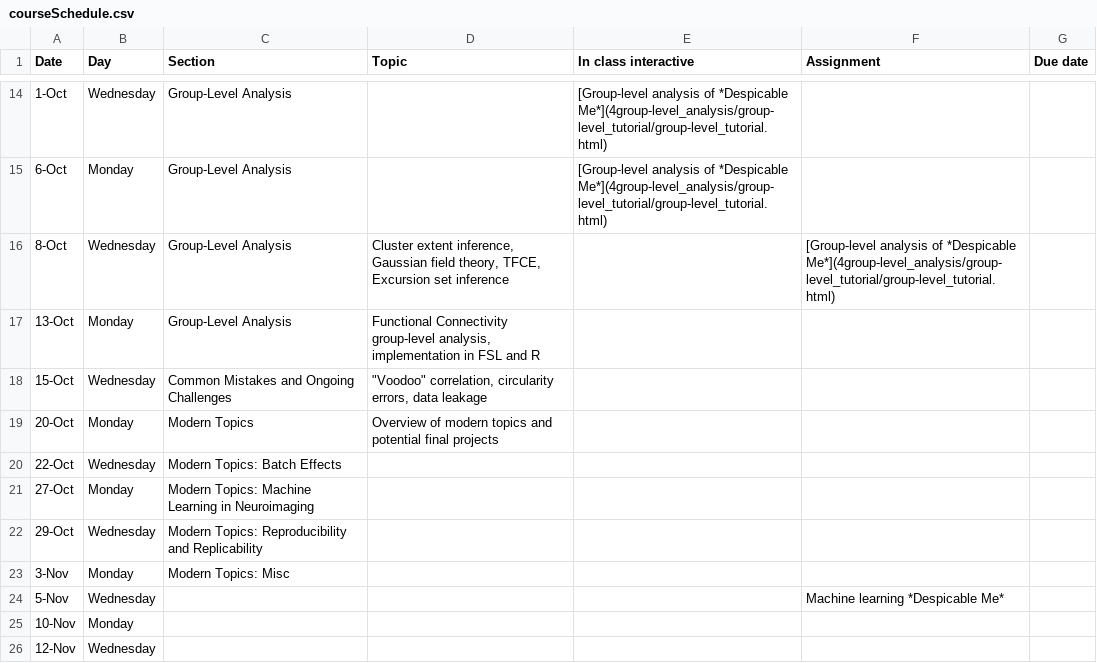
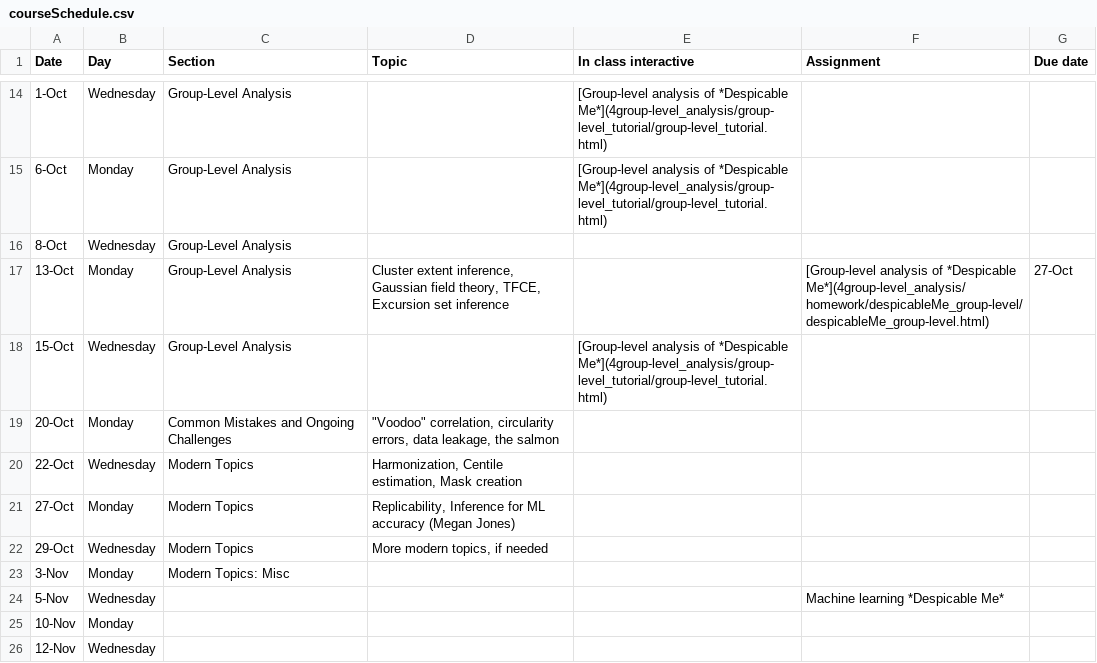
Before and after one commit to simonvandekar/SMN, a CSV file: courseSchedule.csv, drawn as a sheet; only a part is shown, gaps mark what is left out.

Commit message:
Group-level analysis homework.

```diff
--- a/courseSchedule.csv
+++ b/courseSchedule.csv
@@ -15,9 +15,9 @@ Date,Day,Section,Topic,In class interactive,Assignment,Due date
 6-Oct,Monday,Group-Level Analysis,,[Group-level analysis of *Despicable Me*](4group-level_analysis/group-level_tutorial/group-level_tutorial.html),,
-8-Oct,Wednesday,Group-Level Analysis,"Cluster extent inference, Gaussian field theory, TFCE, Excursion set inference",,[Group-level analysis of *Despicable Me*](4group-level_analysis/group-level_tutorial/group-level_tutorial.html),
-13-Oct,Monday,Group-Level Analysis,"Functional Connectivity group-level analysis, implementation in FSL and R",,,
-15-Oct,Wednesday,Common Mistakes and Ongoing Challenges,"""Voodoo"" correlation, circularity errors, data leakage",,,
-20-Oct,Monday,Modern Topics,Overview of modern topics and potential final projects,,,
-22-Oct,Wednesday,Modern Topics: Batch Effects,,,,
-27-Oct,Monday,Modern Topics: Machine Learning in Neuroimaging,,,,
-29-Oct,Wednesday,Modern Topics: Reproducibility and Replicability,,,,
+8-Oct,Wednesday,Group-Level Analysis,,,,
+13-Oct,Monday,Group-Level Analysis,"Cluster extent inference, Gaussian field theory, TFCE, Excursion set inference",,[Group-level analysis of *Despicable Me*](4group-level_analysis/homework/despicableMe_group-level/despicableMe_group-level.html),27-Oct
+15-Oct,Wednesday,Group-Level Analysis,,[Group-level analysis of *Despicable Me*](4group-level_analysis/group-level_tutorial/group-level_tutorial.html),,
+20-Oct,Monday,Common Mistakes and Ongoing Challenges,"""Voodoo"" correlation, circularity errors, data leakage, the salmon",,,
+22-Oct,Wednesday,Modern Topics,"Harmonization, Centile estimation, Mask creation",,,
+27-Oct,Monday,Modern Topics,"Replicability, Inference for ML accuracy (Megan Jones)",,,
+29-Oct,Wednesday,Modern Topics,"More modern topics, if needed",,,
 3-Nov,Monday,Modern Topics: Misc,,,,
```
Also changed, not shown: 54 other files.
